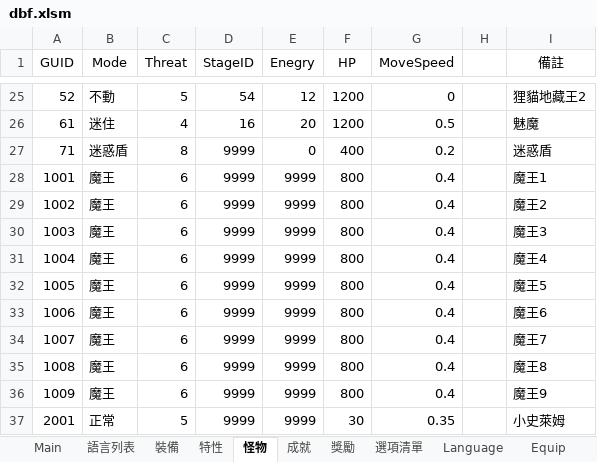
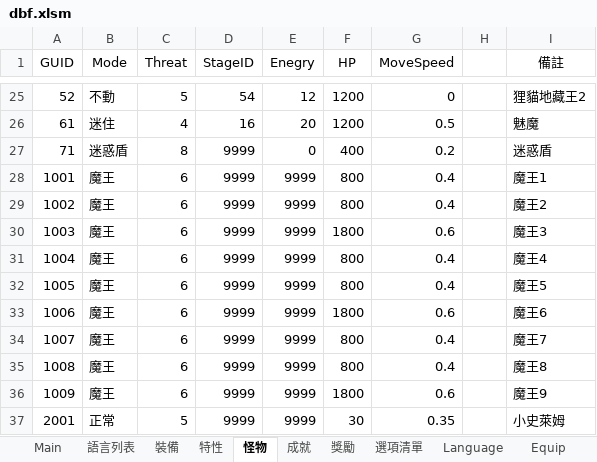
Before and after one commit to yinweli/project_acg, an Excel workbook: Doc/dbf.xlsm, sheet 怪物, drawn as a sheet; only a part is shown, gaps mark what is left out; values as stored, in another font and other column widths than the file's, no borders; table styles not drawn; the diff names each change by its address in the sheet, - before the commit and + after, or states it on an @@ line.

```diff
--- a/Doc/dbf.xlsm (sheet 怪物)
+++ b/Doc/dbf.xlsm (sheet 怪物)
-F30 (HP): 800
+F30 (HP): 1800
-G30 (MoveSpeed): 0.4
+G30 (MoveSpeed): 0.6
-F33 (HP): 800
+F33 (HP): 1800
-G33 (MoveSpeed): 0.4
+G33 (MoveSpeed): 0.6
-F36 (HP): 800
+F36 (HP): 1800
-G36 (MoveSpeed): 0.4
+G36 (MoveSpeed): 0.6
```
Also changed, not shown: sheet Monster, 7 other files.
